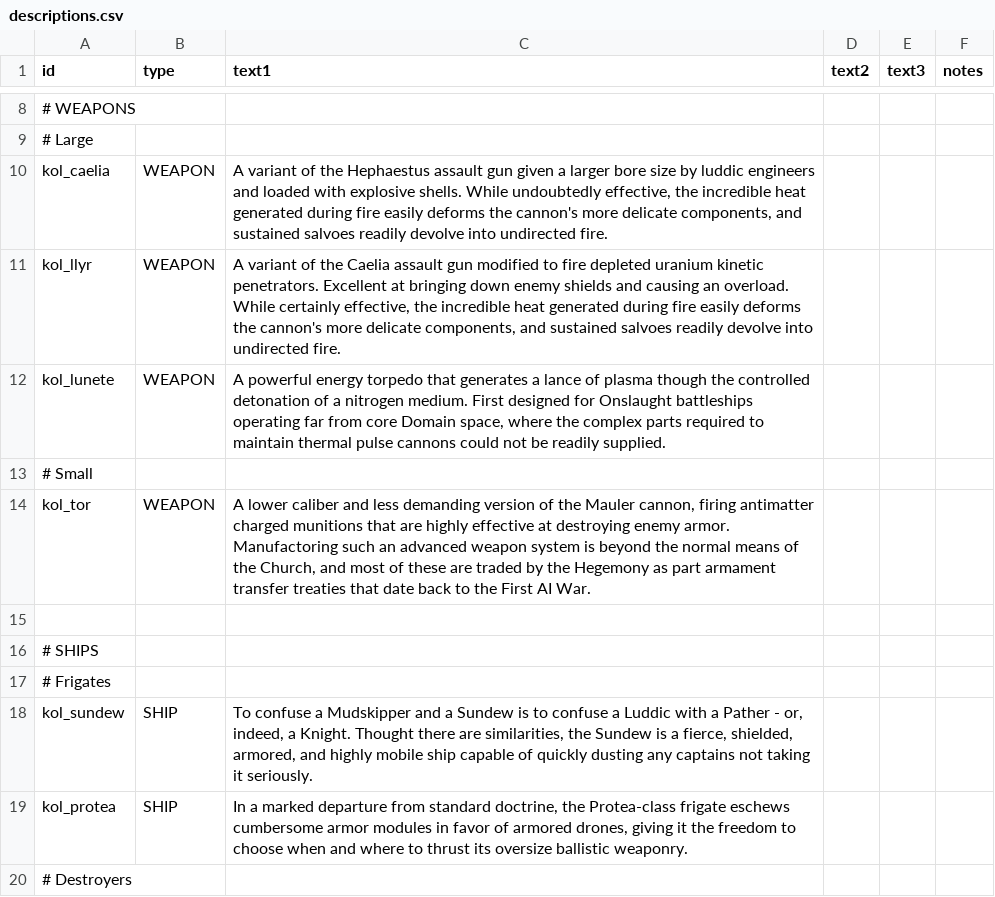
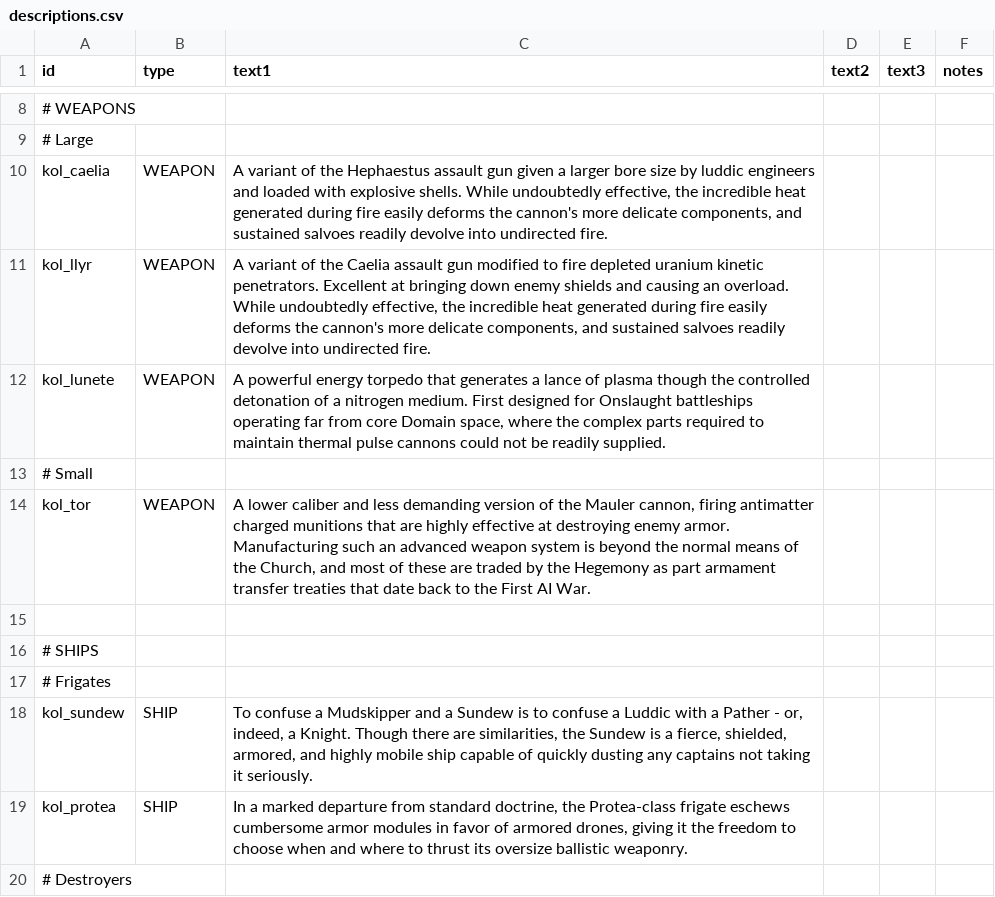
Before and after one commit to Dal-041/Knights_of_Ludd, a CSV file: data/strings/descriptions.csv, drawn as a sheet; only a part is shown, gaps mark what is left out.

```diff
--- a/data/strings/descriptions.csv
+++ b/data/strings/descriptions.csv
@@ -11,6 +11,6 @@ kol_caelia,WEAPON,"A variant of the Hephaestus assault gun given a larger bore s
 ",,,
-kol_llyr,WEAPON,"A variant of the Caelia assault gun modified to fire depleted uranium kinetic penetrators. Excellent at bringing down enemy shields and causing an overload. While certainly effective, the incredible heat generated during fire easily deforms the cannon's more delicate components, and sustained salvoes readily devolve into undirected fire.",,,
+kol_llyr,WEAPON,"A variant of the Caelia assault gun modified to fire depleted uranium kinetic penetrators. Excellent at bringing down enemy shields and causing an overload. While undoubtedly effective, the incredible heat generated during fire easily deforms the cannon's more delicate components, and sustained salvoes readily devolve into undirected fire.",,,
 kol_lunete,WEAPON,"A powerful energy torpedo that generates a lance of plasma though the controlled detonation of a nitrogen medium.  First designed for Onslaught battleships operating far from core Domain space, where the complex parts required to maintain thermal pulse cannons could not be readily supplied.",,,
 # Small,,,,,
-kol_tor,WEAPON,"A lower caliber and less demanding version of the Mauler cannon, firing antimatter charged munitions that are highly effective at destroying enemy armor. Manufactoring such an advanced weapon system is beyond the normal means of the Church, and most of these are traded by the Hegemony as part armament transfer treaties that date back to the First AI War.",,,
+kol_tor,WEAPON,"A lower caliber and less demanding version of the Mauler cannon, firing antimatter charged munitions that are highly effective at destroying enemy armor. Manufacturing such an advanced weapon system is beyond the normal means of the Church, and most of these are traded by the Hegemony as part armament transfer treaties that date back to the First AI War.",,,
 ,,,,,
@@ -18,3 +18,3 @@ kol_tor,WEAPON,"A lower caliber and less demanding version of the Mauler cannon,
 # Frigates,,,,,
-kol_sundew,SHIP,"To confuse a Mudskipper and a Sundew is to confuse a Luddic with a Pather - or, indeed, a Knight. Thought there are similarities, the Sundew is a fierce, shielded, armored, and highly mobile ship capable of quickly dusting any captains not taking it seriously.",,,
+kol_sundew,SHIP,"To confuse a Mudskipper and a Sundew is to confuse a Luddic with a Pather - or, indeed, a Knight. Though there are similarities, the Sundew is a fierce, shielded, armored, and highly mobile ship capable of quickly dusting any captains not taking it seriously.",,,
 kol_protea,SHIP,"In a marked departure from standard doctrine, the Protea-class frigate eschews cumbersome armor modules in favor of armored drones, giving it the freedom to choose when and where to thrust its oversize ballistic weaponry.",,,
```
Also changed, not shown: 1 other file.
